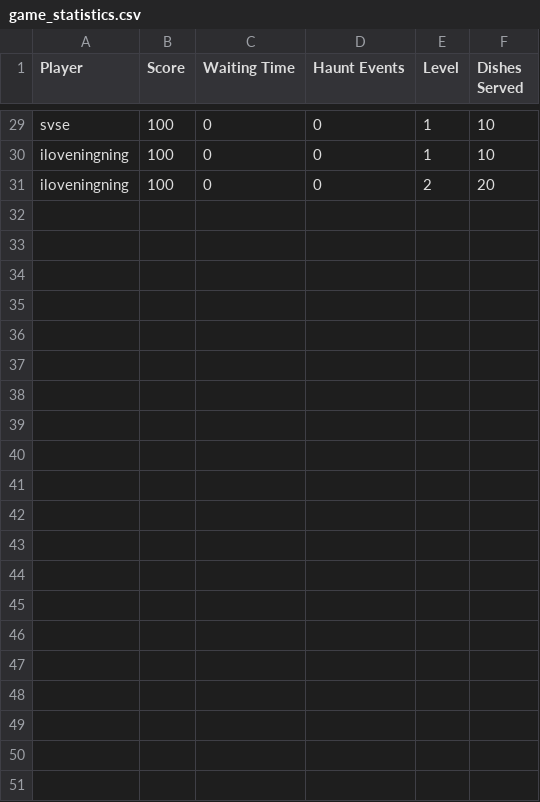
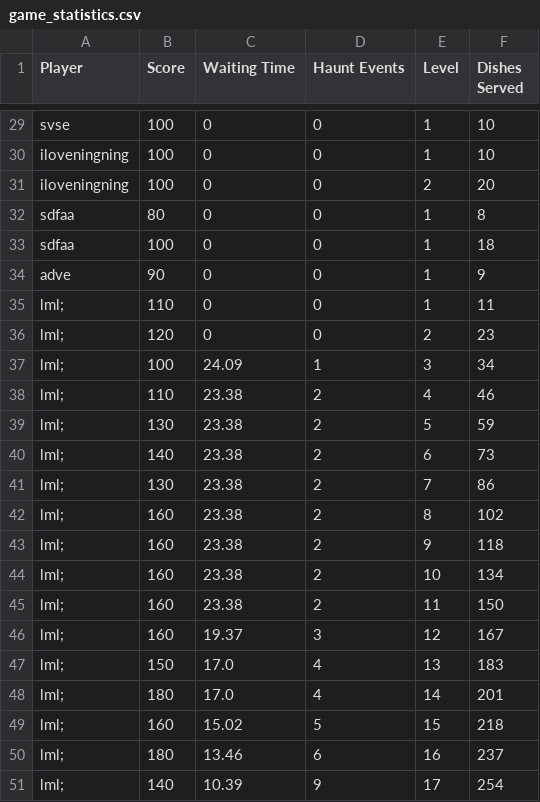
Before and after one commit to primpunnapa/phantom_dinner, a CSV file: game_statistics.csv, drawn as a sheet; only a part is shown, gaps mark what is left out; the diff names each change by its address in the sheet, - before the commit and + after, or states it on an @@ line.

```diff
--- a/game_statistics.csv
+++ b/game_statistics.csv
+row 32: sdfaa | 80 | 0 | 0 | 1 | 8
+row 33: sdfaa | 100 | 0 | 0 | 1 | 18
+row 34: adve | 90 | 0 | 0 | 1 | 9
+row 35: lml; | 110 | 0 | 0 | 1 | 11
+row 36: lml; | 120 | 0 | 0 | 2 | 23
+row 37: lml; | 100 | 24.09 | 1 | 3 | 34
+row 38: lml; | 110 | 23.38 | 2 | 4 | 46
+row 39: lml; | 130 | 23.38 | 2 | 5 | 59
+row 40: lml; | 140 | 23.38 | 2 | 6 | 73
+row 41: lml; | 130 | 23.38 | 2 | 7 | 86
+row 42: lml; | 160 | 23.38 | 2 | 8 | 102
+row 43: lml; | 160 | 23.38 | 2 | 9 | 118
+row 44: lml; | 160 | 23.38 | 2 | 10 | 134
+row 45: lml; | 160 | 23.38 | 2 | 11 | 150
+row 46: lml; | 160 | 19.37 | 3 | 12 | 167
+row 47: lml; | 150 | 17.0 | 4 | 13 | 183
+row 48: lml; | 180 | 17.0 | 4 | 14 | 201
+row 49: lml; | 160 | 15.02 | 5 | 15 | 218
+row 50: lml; | 180 | 13.46 | 6 | 16 | 237
+row 51: lml; | 140 | 10.39 | 9 | 17 | 254
```
Also changed, not shown: 3 other files.
